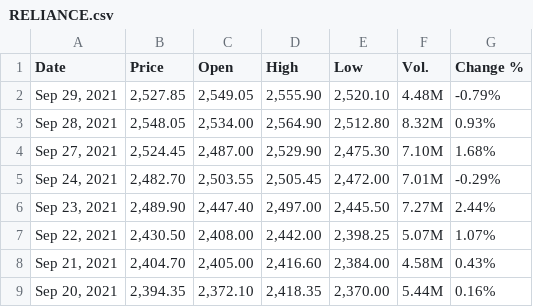
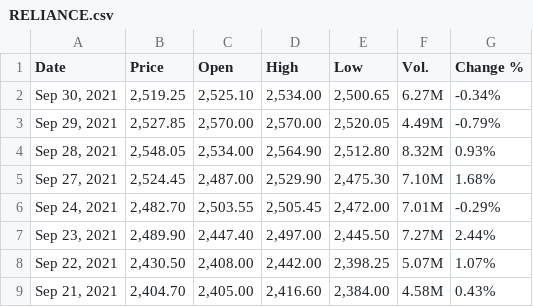
Before and after one commit to winsthomas/StockPredictionData, a CSV file: aux_files/RELIANCE.csv, drawn as a sheet; only a part is shown; the shorter side is filled out with more unchanged rows.

```diff
--- a/aux_files/RELIANCE.csv
+++ b/aux_files/RELIANCE.csv
@@ -1,3 +1,4 @@
 "Date","Price","Open","High","Low","Vol.","Change %"
-"Sep 29, 2021","2,527.85","2,549.05","2,555.90","2,520.10","4.48M","-0.79%"
+"Sep 30, 2021","2,519.25","2,525.10","2,534.00","2,500.65","6.27M","-0.34%"
+"Sep 29, 2021","2,527.85","2,570.00","2,570.00","2,520.05","4.49M","-0.79%"
 "Sep 28, 2021","2,548.05","2,534.00","2,564.90","2,512.80","8.32M","0.93%"
```
Also changed, not shown: aux_files/HCLTECH.csv, aux_files/HDFCBANK.csv, 11 other files.
